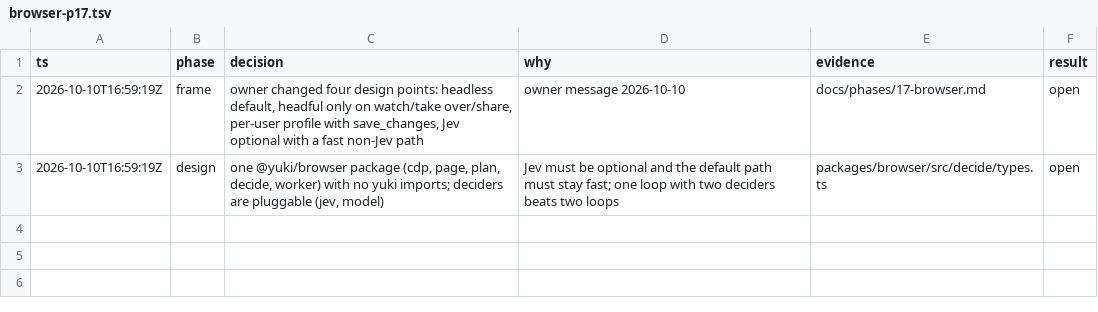
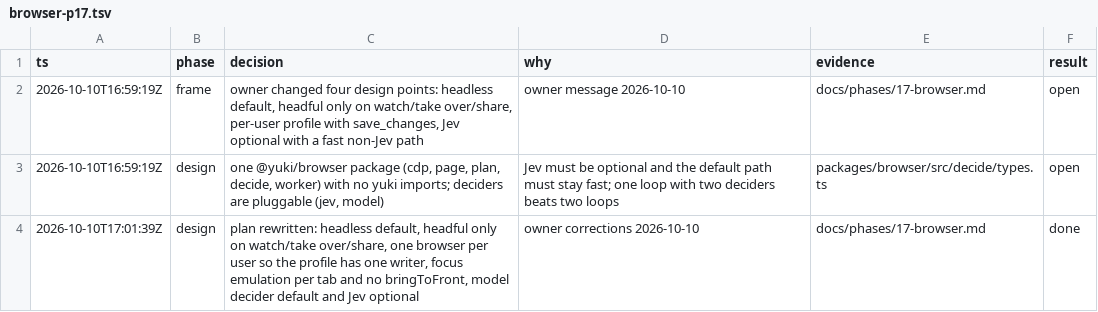
Before and after one commit to keyurbodar/kiko, a TSV file: .audit/browser-p17.tsv, drawn as a sheet.

```diff
--- a/.audit/browser-p17.tsv
+++ b/.audit/browser-p17.tsv
@@ -3 +3,2 @@ ts	phase	decision	why	evidence	result
 2026-10-10T16:59:19Z	design	one @yuki/browser package (cdp, page, plan, decide, worker) with no yuki imports; deciders are pluggable (jev, model)	Jev must be optional and the default path must stay fast; one loop with two deciders beats two loops	packages/browser/src/decide/types.ts	open
+2026-10-10T17:01:39Z	design	plan rewritten: headless default, headful only on watch/take over/share, one browser per user so the profile has one writer, focus emulation per tab and no bringToFront, model decider default and Jev optional	owner corrections 2026-10-10	docs/phases/17-browser.md	done
```
Also changed, not shown: tasks.tsv, 4 other files.
